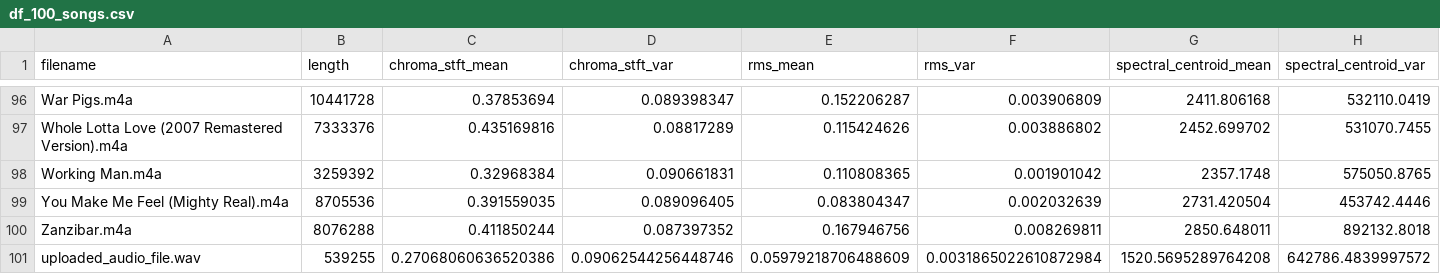
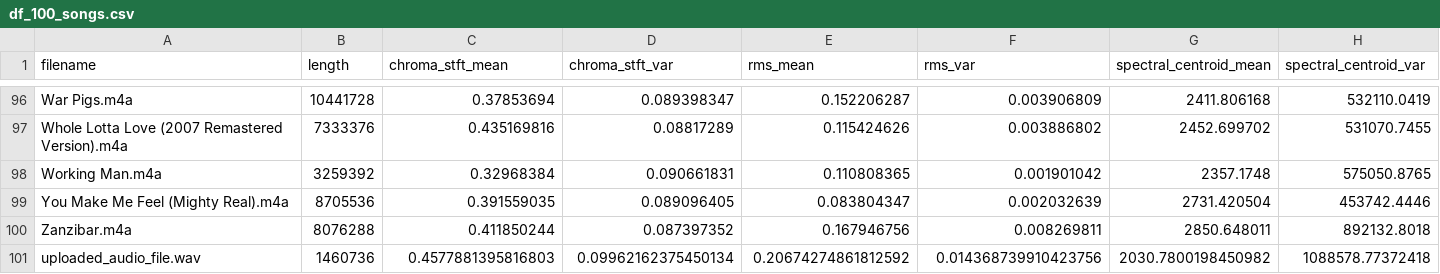
Before and after one commit to rprkh/Music-Genre-Recommender, a CSV file: Flask App/assets/df_100_songs.csv, drawn as a sheet; only a part is shown, gaps mark what is left out; removed rows and columns are numbered as before the commit, all else as after; rows hold the shown columns only; the diff names each change by its address in the sheet, - before the commit and + after, or states it on an @@ line.

```diff
--- a/Flask App/assets/df_100_songs.csv
+++ b/Flask App/assets/df_100_songs.csv
-row 101: uploaded_audio_file.wav | 539255 | 0.27068060636520386 | 0.09062544256448746 | 0.05979218706488609 | 0.0031865022610872984 | 1520.5695289764208 | 642786.4839997572
+row 101: uploaded_audio_file.wav | 1460736 | 0.4577881395816803 | 0.09962162375450134 | 0.20674274861812592 | 0.014368739910423756 | 2030.7800198450982 | 1088578.77372418
```
Also changed, not shown: Flask App/assets/recommended_songs.csv, 4 other files.
